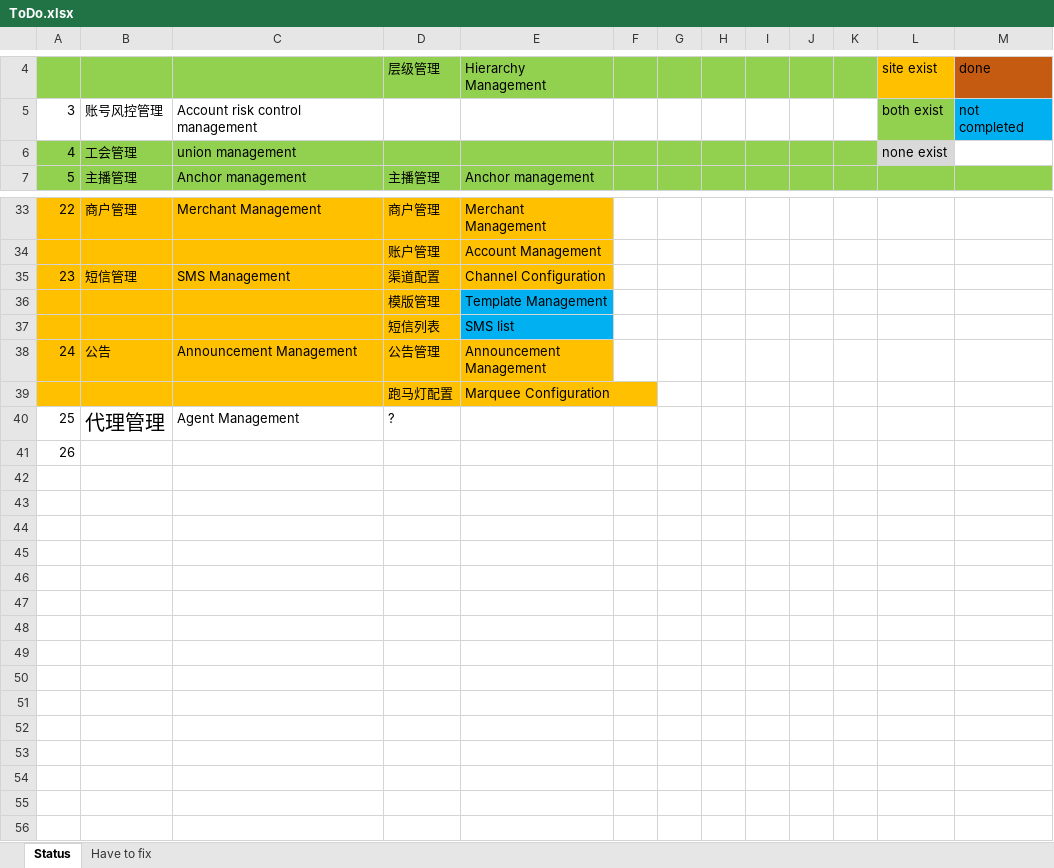
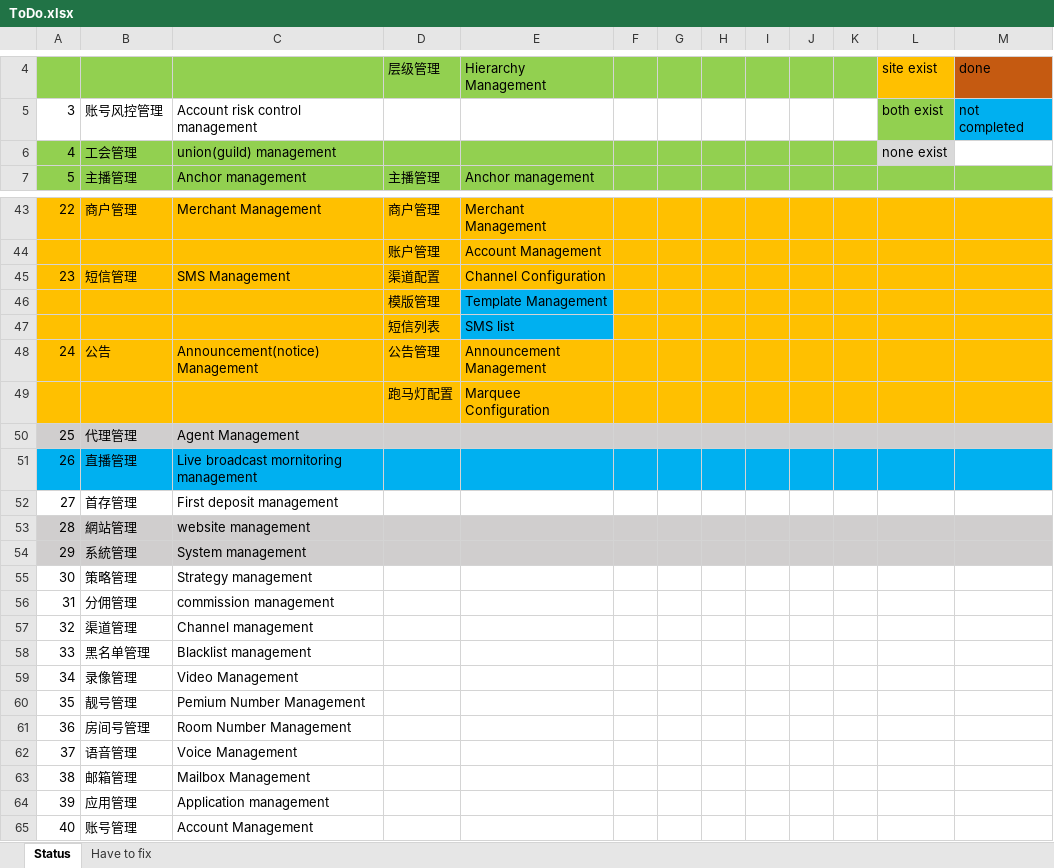
Before and after one commit to ArrowTech0515/ZCool-live-broadcast-systemdev-, an Excel workbook: 1.docs/ToDo.xlsx, sheet Status, drawn as a sheet; only a part is shown, gaps mark what is left out; values as stored, in another font and other column widths than the file's, no borders; addresses are those after the commit; the diff covers the shown part only; the diff names each change by its address in the sheet, - before the commit and + after, or states it on an @@ line.

```diff
--- a/1.docs/ToDo.xlsx (sheet Status)
+++ b/1.docs/ToDo.xlsx (sheet Status)
-C6: union management
+C6: union(guild) management
-F43:M49 fill: none
+F43:M49 fill: #FFC000
-C48: Announcement Management
+C48: Announcement(notice) Management
-A50:M50 fill: none
+A50:M50 fill: #D0CECE
@@ B50 text size: smaller @@
-D50: ?
+D50: (empty)
-A51:M51 fill: none
+A51:M51 fill: #00B0F0
-B51: (empty)
+B51: 直播管理
-C51: (empty)
+C51: Live broadcast mornitoring management
+row 52: 27 | ⾸存管理 | First deposit management
+row 53: 28 | 網站管理 | website management
+row 54: 29 | 系統管理 | System management
+row 55: 30 | 策略管理 | Strategy management
+row 56: 31 | 分佣管理 | commission management
+row 57: 32 | 渠道管理 | Channel management
+row 58: 33 | 黑名单管理 | Blacklist management
+row 59: 34 | 录像管理 | Video Management
+row 60: 35 | 靓号管理 | Pemium Number Management
+row 61: 36 | 房间号管理 | Room Number Management
+row 62: 37 | 语音管理 | Voice Management
+row 63: 38 | 邮箱管理 | Mailbox Management
+row 64: 39 | 应用管理 | Application management
+row 65: 40 | 账号管理 | Account Management
```
Also changed, not shown: 11 added rows, 1 removed row, 6 edited cells and cell formats elsewhere in this sheet, 2 other files.
